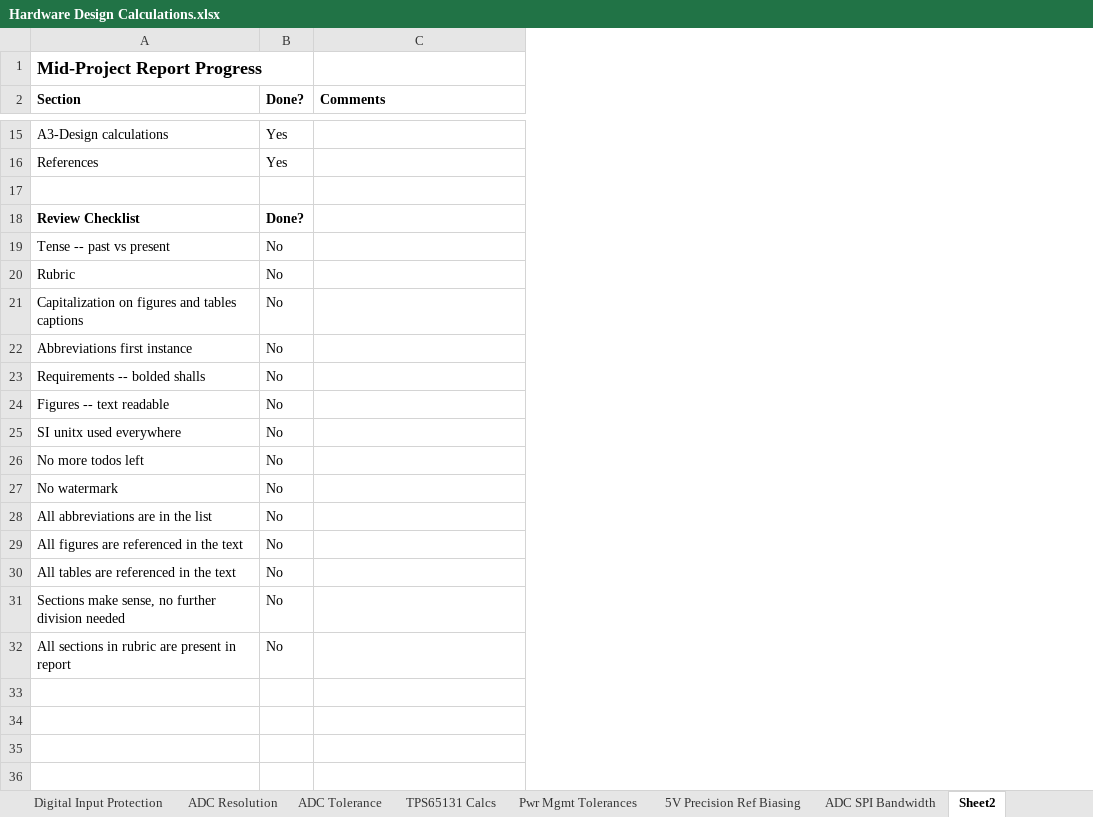
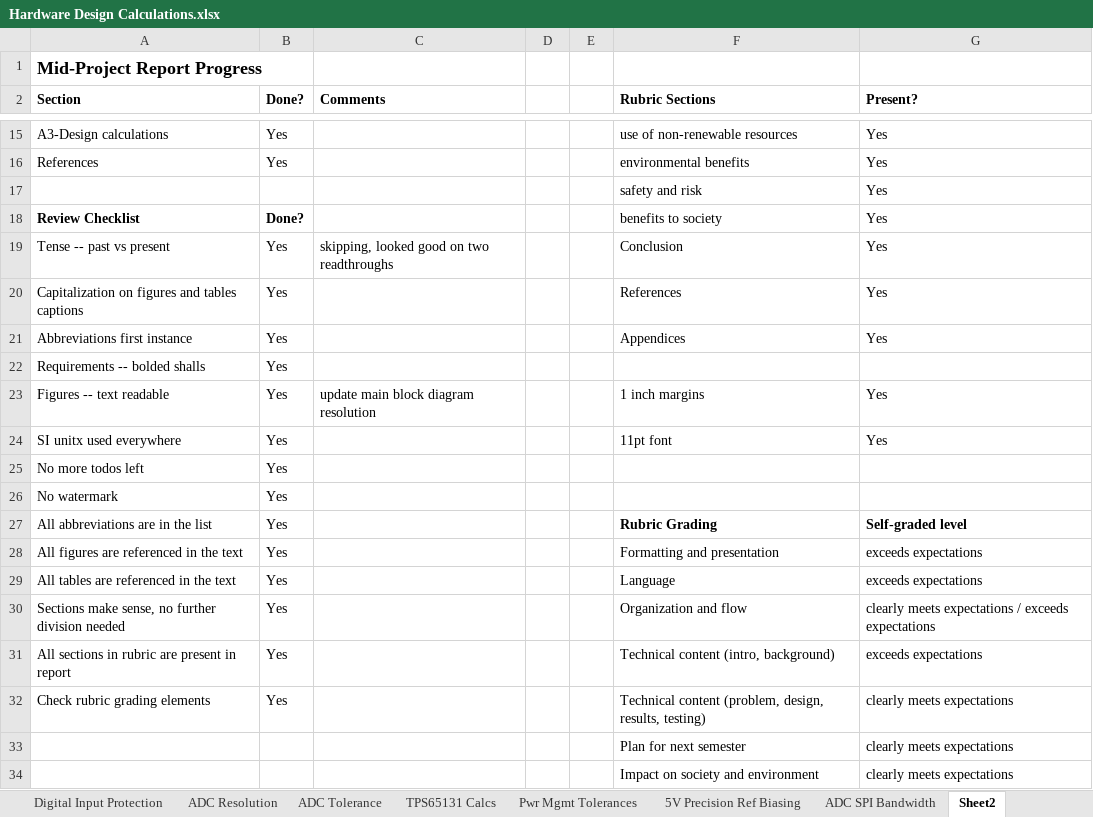
Before and after one commit to yunjasper/ecse478_honours_thesis, an Excel workbook: 0 Documentation/1 Design Calculations/Hardware Design Calculations.xlsx, sheet Sheet2, drawn as a sheet; only a part is shown, gaps mark what is left out; values as stored, in another font and other column widths than the file's, no borders; conditional formats not drawn; removed rows and columns are numbered as before the commit, all else as after; the diff names each change by its address in the sheet, - before the commit and + after, or states it on an @@ line.

```diff
--- a/0 Documentation/1 Design Calculations/Hardware Design Calculations.xlsx (sheet Sheet2)
+++ b/0 Documentation/1 Design Calculations/Hardware Design Calculations.xlsx (sheet Sheet2)
+column D, empty
+column E, empty
+column F (Rubric Sections), rows 15-31: use of non-renewable resources | environmental benefits | safety and risk | benefits to society | Conclusion | References | Appendices |  | 1 inch margins | 11pt font |  |  | Rubric Grading | Formatting and presentation | Language | Organization and flow | Technical content (intro, background)
+column G (Present?), rows 15-31: Yes | Yes | Yes | Yes | Yes | Yes | Yes |  | Yes | Yes |  |  | Self-graded level | exceeds expectations | exceeds expectations | clearly meets expectations / exceeds expectations | exceeds expectations
-row 17: (empty)
+row 17:  |  |  |  |  | safety and risk | Yes
-B19 (Done?): No
+B19 (Done?): Yes
-C19 (Comments): (empty)
+C19 (Comments): skipping, looked good on two readthroughs
-row 20: Rubric | No
-B20:B31 (Done?): No
+B20:B31 (Done?): Yes
-C23 (Comments): (empty)
+C23 (Comments): update main block diagram resolution
+row 32: Check rubric grading elements | Yes |  |  |  | Technical content (problem, design, results, testing) | clearly meets expectations
+row 33:  |  |  |  |  | Plan for next semester | clearly meets expectations
+row 34:  |  |  |  |  | Impact on society and environment | clearly meets expectations
```
Also changed, not shown: sheet Power Budget, sheet Pwr Mgmt Tolerances, formulas that keep their value, charts or pictures, 32 other files.
